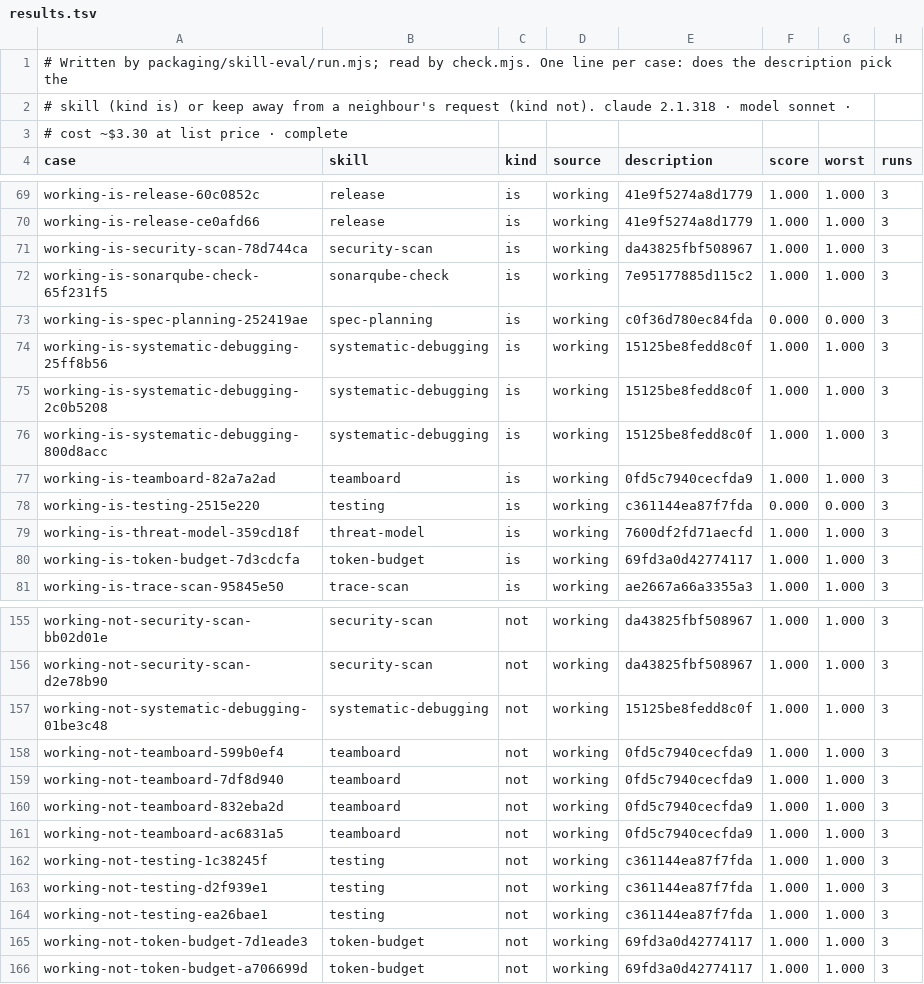
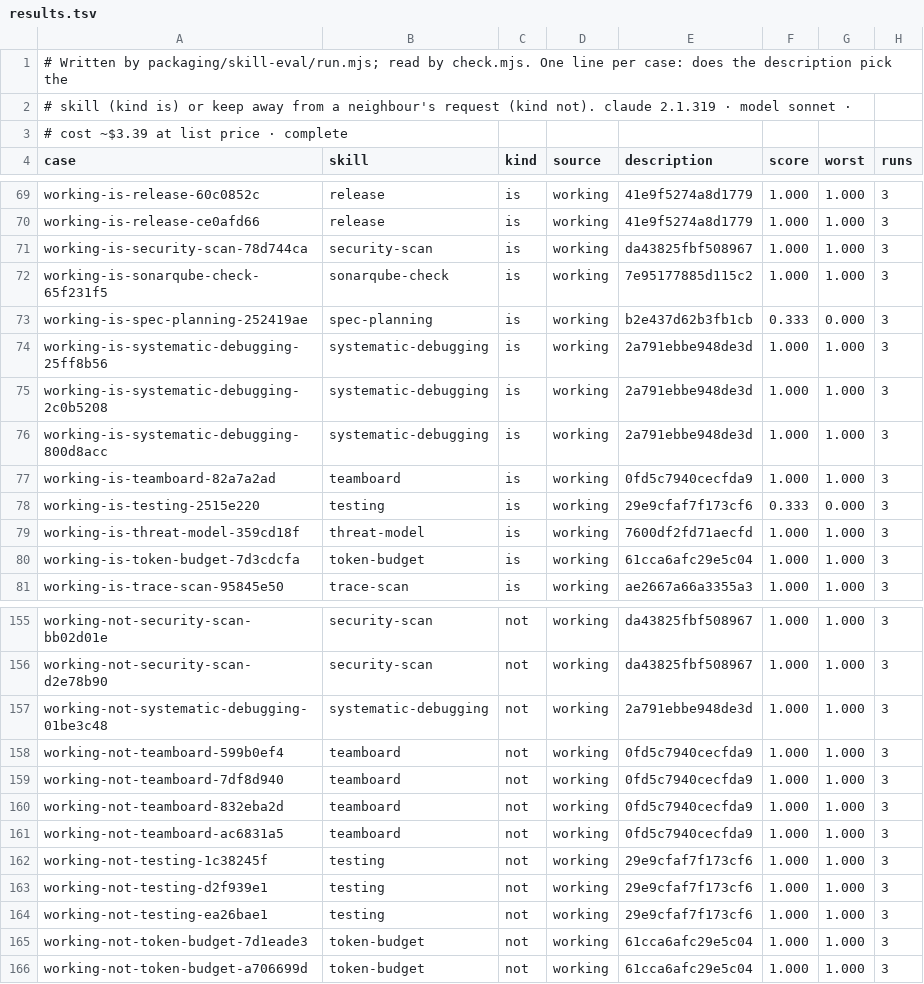
Before and after one commit to crewforth/crewforth, a TSV file: packaging/skill-eval/results.tsv, drawn as a sheet; only a part is shown, gaps mark what is left out; the diff covers the shown part only.

Commit message:
test(skill-eval): measure the six trigger-only descriptions

```diff
--- a/packaging/skill-eval/results.tsv
+++ b/packaging/skill-eval/results.tsv
@@ -1,4 +1,4 @@
 # Written by packaging/skill-eval/run.mjs; read by check.mjs. One line per case: does the description pick the
-# skill (kind is) or keep away from a neighbour's request (kind not). claude 2.1.318 · model sonnet ·
-# cost ~$3.30 at list price · complete
+# skill (kind is) or keep away from a neighbour's request (kind not). claude 2.1.319 · model sonnet ·
+# cost ~$3.39 at list price · complete
 case	skill	kind	source	description	score	worst	runs
@@ -72,10 +72,10 @@ working-is-security-scan-78d744ca	security-scan	is	working	da43825fbf508967	1.00
 working-is-sonarqube-check-65f231f5	sonarqube-check	is	working	7e95177885d115c2	1.000	1.000	3
-working-is-spec-planning-252419ae	spec-planning	is	working	c0f36d780ec84fda	0.000	0.000	3
-working-is-systematic-debugging-25ff8b56	systematic-debugging	is	working	15125be8fedd8c0f	1.000	1.000	3
-working-is-systematic-debugging-2c0b5208	systematic-debugging	is	working	15125be8fedd8c0f	1.000	1.000	3
-working-is-systematic-debugging-800d8acc	systematic-debugging	is	working	15125be8fedd8c0f	1.000	1.000	3
+working-is-spec-planning-252419ae	spec-planning	is	working	b2e437d62b3fb1cb	0.333	0.000	3
+working-is-systematic-debugging-25ff8b56	systematic-debugging	is	working	2a791ebbe948de3d	1.000	1.000	3
+working-is-systematic-debugging-2c0b5208	systematic-debugging	is	working	2a791ebbe948de3d	1.000	1.000	3
+working-is-systematic-debugging-800d8acc	systematic-debugging	is	working	2a791ebbe948de3d	1.000	1.000	3
 working-is-teamboard-82a7a2ad	teamboard	is	working	0fd5c7940cecfda9	1.000	1.000	3
-working-is-testing-2515e220	testing	is	working	c361144ea87f7fda	0.000	0.000	3
+working-is-testing-2515e220	testing	is	working	29e9cfaf7f173cf6	0.333	0.000	3
 working-is-threat-model-359cd18f	threat-model	is	working	7600df2fd71aecfd	1.000	1.000	3
-working-is-token-budget-7d3cdcfa	token-budget	is	working	69fd3a0d42774117	1.000	1.000	3
+working-is-token-budget-7d3cdcfa	token-budget	is	working	61cca6afc29e5c04	1.000	1.000	3
 working-is-trace-scan-95845e50	trace-scan	is	working	ae2667a66a3355a3	1.000	1.000	3
@@ -156,3 +156,3 @@ working-not-security-scan-bb02d01e	security-scan	not	working	da43825fbf508967	1.
 working-not-security-scan-d2e78b90	security-scan	not	working	da43825fbf508967	1.000	1.000	3
-working-not-systematic-debugging-01be3c48	systematic-debugging	not	working	15125be8fedd8c0f	1.000	1.000	3
+working-not-systematic-debugging-01be3c48	systematic-debugging	not	working	2a791ebbe948de3d	1.000	1.000	3
 working-not-teamboard-599b0ef4	teamboard	not	working	0fd5c7940cecfda9	1.000	1.000	3
@@ -161,6 +161,6 @@ working-not-teamboard-832eba2d	teamboard	not	working	0fd5c7940cecfda9	1.000	1.00
 working-not-teamboard-ac6831a5	teamboard	not	working	0fd5c7940cecfda9	1.000	1.000	3
-working-not-testing-1c38245f	testing	not	working	c361144ea87f7fda	1.000	1.000	3
-working-not-testing-d2f939e1	testing	not	working	c361144ea87f7fda	1.000	1.000	3
-working-not-testing-ea26bae1	testing	not	working	c361144ea87f7fda	1.000	1.000	3
-working-not-token-budget-7d1eade3	token-budget	not	working	69fd3a0d42774117	1.000	1.000	3
-working-not-token-budget-a706699d	token-budget	not	working	69fd3a0d42774117	1.000	1.000	3
+working-not-testing-1c38245f	testing	not	working	29e9cfaf7f173cf6	1.000	1.000	3
+working-not-testing-d2f939e1	testing	not	working	29e9cfaf7f173cf6	1.000	1.000	3
+working-not-testing-ea26bae1	testing	not	working	29e9cfaf7f173cf6	1.000	1.000	3
+working-not-token-budget-7d1eade3	token-budget	not	working	61cca6afc29e5c04	1.000	1.000	3
+working-not-token-budget-a706699d	token-budget	not	working	61cca6afc29e5c04	1.000	1.000	3
```
Also changed, not shown: 4 edited cells elsewhere in this file.
